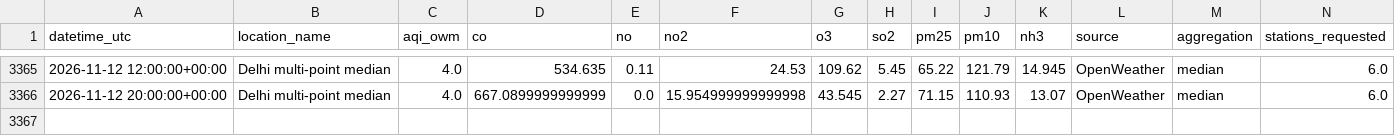
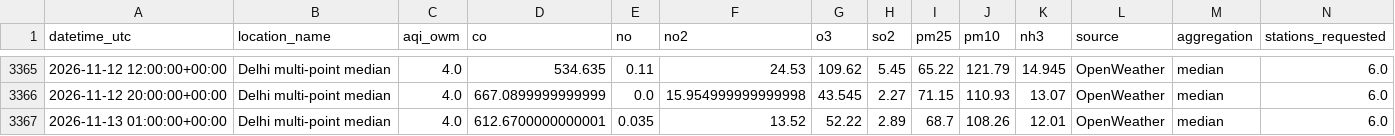
Before and after one commit to harshsharma5468/Delhi_AQI_prediction, a CSV file: aqi_data.csv, drawn as a sheet; only a part is shown, gaps mark what is left out; rows hold the shown columns only; the diff names each change by its address in the sheet, - before the commit and + after, or states it on an @@ line.

```diff
--- a/aqi_data.csv
+++ b/aqi_data.csv
+row 3367: 2026-11-13 01:00:00+00:00 | Delhi multi-point median | 4.0 | 612.6700000000001 | 0.035 | 13.52 | 52.22 | 2.89 | 68.7 | 108.26 | 12.01 | OpenWeather | median | 6.0
```
Also changed, not shown: 2 other files.
